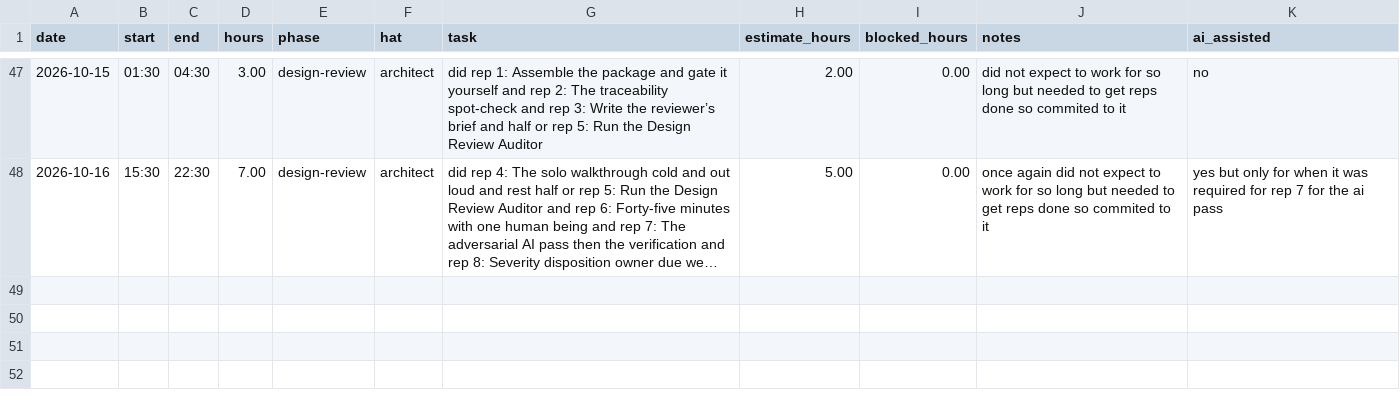
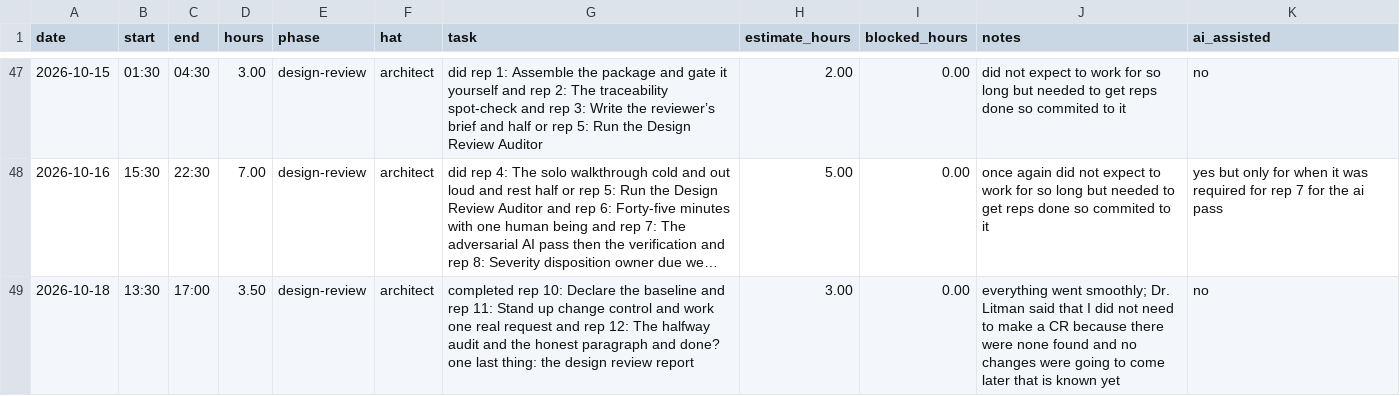
Before and after one commit to thelastroses/capstone, a CSV file: docs/hours-log.csv, drawn as a sheet; only a part is shown, gaps mark what is left out; long unchanged cells end in …; the diff names each change by its address in the sheet, - before the commit and + after, or states it on an @@ line.

Commit message:
docs: design review report and rework complete

```diff
--- a/docs/hours-log.csv
+++ b/docs/hours-log.csv
+row 49: 2026-10-18 | 13:30 | 17:00 | 3.50 | design-review | architect | completed rep 10: Declare the baseline and rep 11: Stand up change control and work one real request and rep 12: The halfway audit and the honest paragraph and done? one last thing: the design review report | 3.00 | 0.00 | everything went smoothly; Dr. Litman said that I did not need to make a CR because there were none found and no changes were going to come later that is known yet | no
```
Also changed, not shown: docs/review/review-defect-log.csv, 9 other files.
